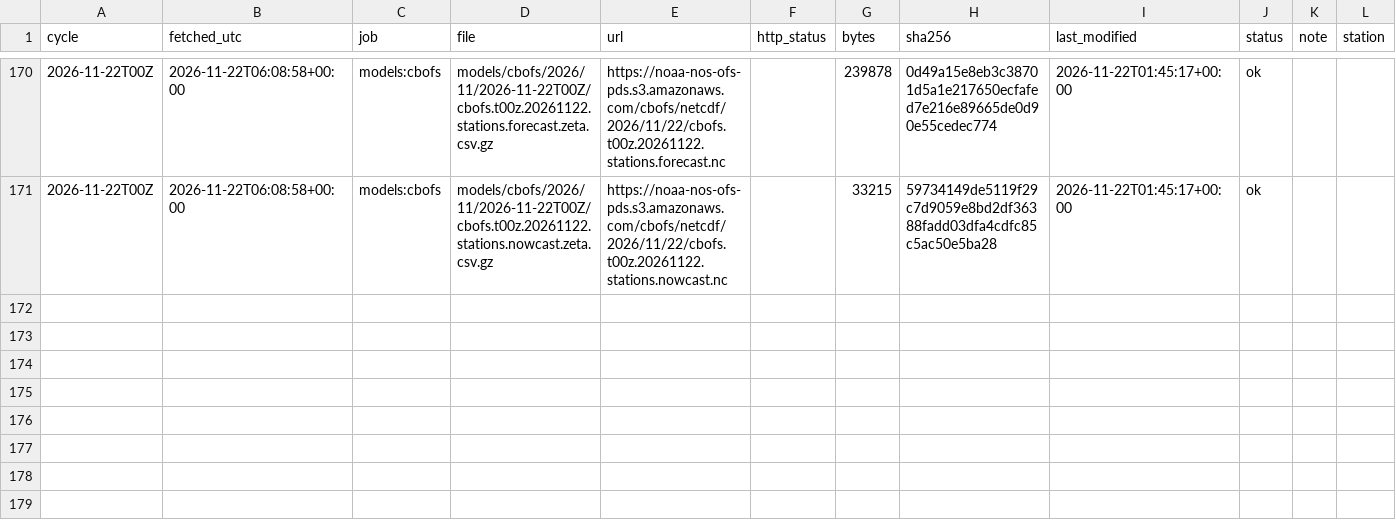
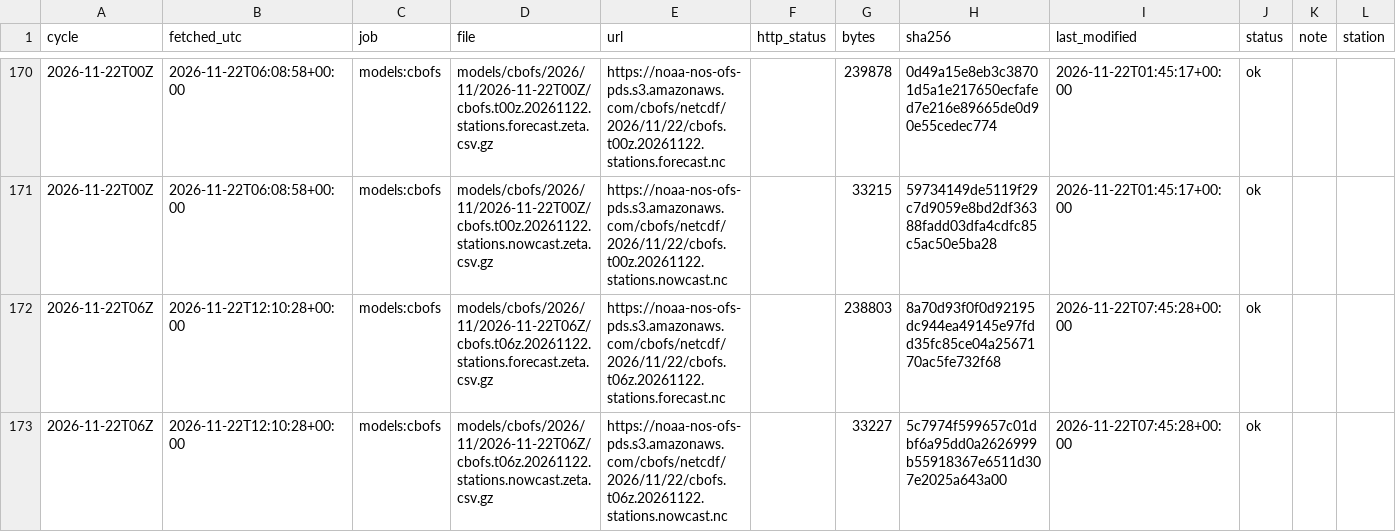
Before and after one commit to DerekLoftis/tidewatch_archive, a CSV file: data/index/models_cbofs/2026-11.csv, drawn as a sheet; only a part is shown, gaps mark what is left out; rows hold the shown columns only; the diff names each change by its address in the sheet, - before the commit and + after, or states it on an @@ line.

```diff
--- a/data/index/models_cbofs/2026-11.csv
+++ b/data/index/models_cbofs/2026-11.csv
+row 172: 2026-11-22T06Z | 2026-11-22T12:10:28+00:00 | models:cbofs | models/cbofs/2026/11/2026-11-22T06Z/cbofs.t06z.20261122.stations.forecast.zeta.csv.gz | https://noaa-nos-ofs-pds.s3.amazonaws.com/cbofs/netcdf/2026/11/22/cbofs.t06z.20261122.stations.forecast.nc |  | 238803 | 8a70d93f0f0d92195dc944ea49145e97fdd35fc85ce04a2567170ac5fe732f68 | 2026-11-22T07:45:28+00:00 | ok
+row 173: 2026-11-22T06Z | 2026-11-22T12:10:28+00:00 | models:cbofs | models/cbofs/2026/11/2026-11-22T06Z/cbofs.t06z.20261122.stations.nowcast.zeta.csv.gz | https://noaa-nos-ofs-pds.s3.amazonaws.com/cbofs/netcdf/2026/11/22/cbofs.t06z.20261122.stations.nowcast.nc |  | 33227 | 5c7974f599657c01dbf6a95dd0a2626999b55918367e6511d307e2025a643a00 | 2026-11-22T07:45:28+00:00 | ok
```
Also changed, not shown: data/index/models/2026-11.csv, data/index/models_nwm-medium-coastal/2026-11.csv, 8 other files.
